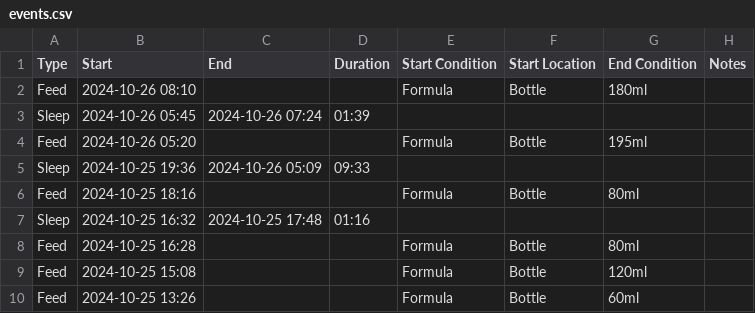
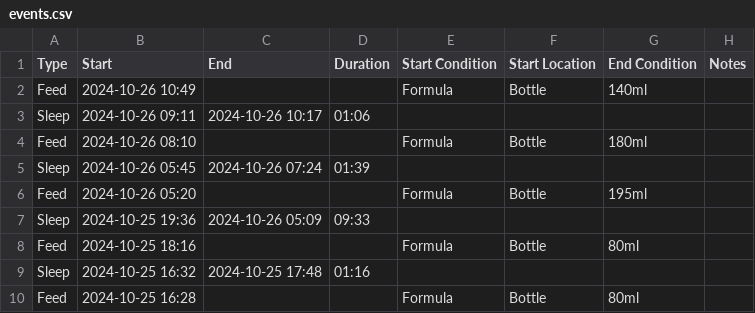
Before and after one commit to archiewood/baby-tracker, a CSV file: sources/huckleberry/events.csv, drawn as a sheet; only a part is shown; the shorter side is filled out with more unchanged rows; the diff names each change by its address in the sheet, - before the commit and + after, or states it on an @@ line.

Commit message:
Update CSV 2024-10-26 15:19:42

```diff
--- a/sources/huckleberry/events.csv
+++ b/sources/huckleberry/events.csv
+row 2: Feed | 2024-10-26 10:49 |  |  | Formula | Bottle | 140ml
+row 3: Sleep | 2024-10-26 09:11 | 2024-10-26 10:17 | 01:06
```
